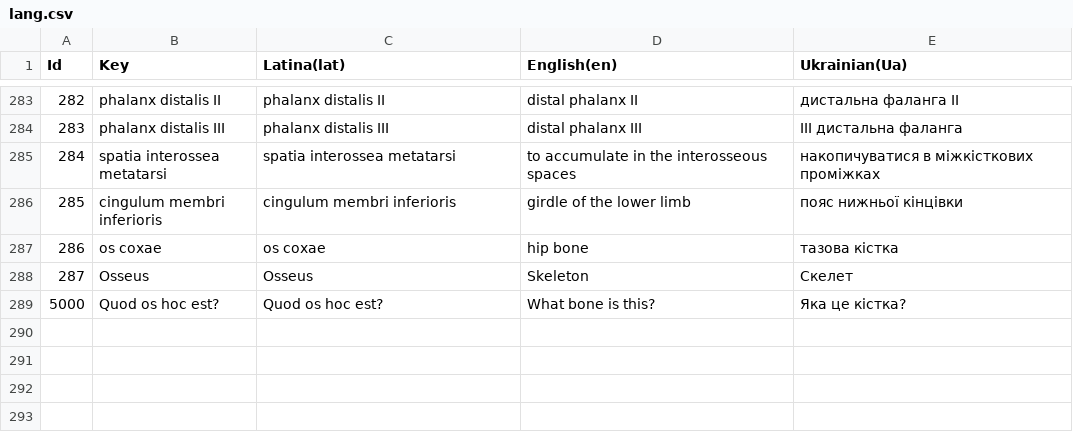
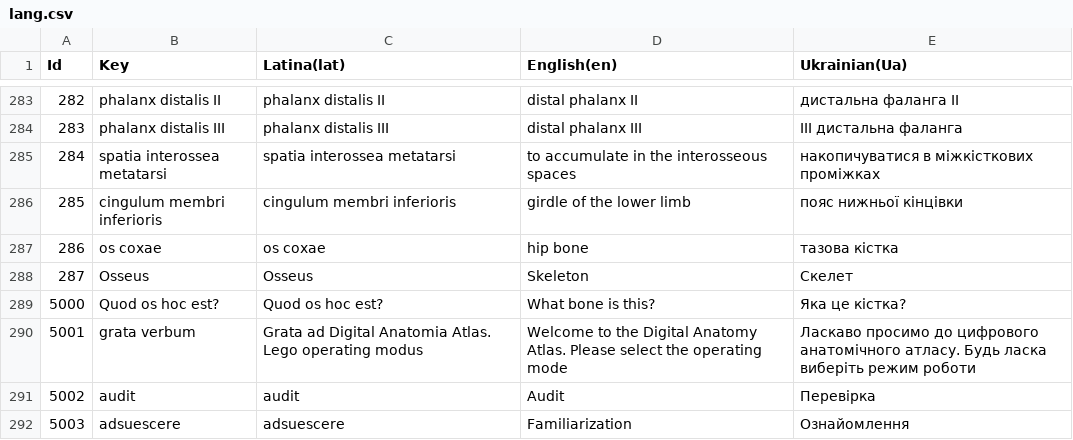
Before and after one commit to Yahta20/BodyAtlas, a CSV file: Atlas/Assets/Resources/lang.csv, drawn as a sheet; only a part is shown, gaps mark what is left out.

```diff
--- a/Atlas/Assets/Resources/lang.csv
+++ b/Atlas/Assets/Resources/lang.csv
@@ -289 +289,4 @@ Id,Key,Latina(lat),English(en),Ukrainian(Ua)
 5000,Quod os hoc est?,Quod os hoc est?,What bone is this?,Яка це кістка?
+5001,grata verbum,Grata ad Digital Anatomia Atlas. Lego operating modus,Welcome to the Digital Anatomy Atlas. Please select the operating mode,Ласкаво просимо до цифрового анатомічного атласу. Будь ласка виберіть режим роботи
+5002,audit,audit,Audit,Перевірка
+5003,adsuescere,adsuescere,Familiarization,Ознайомлення
```
Also changed, not shown: 16 other files.
